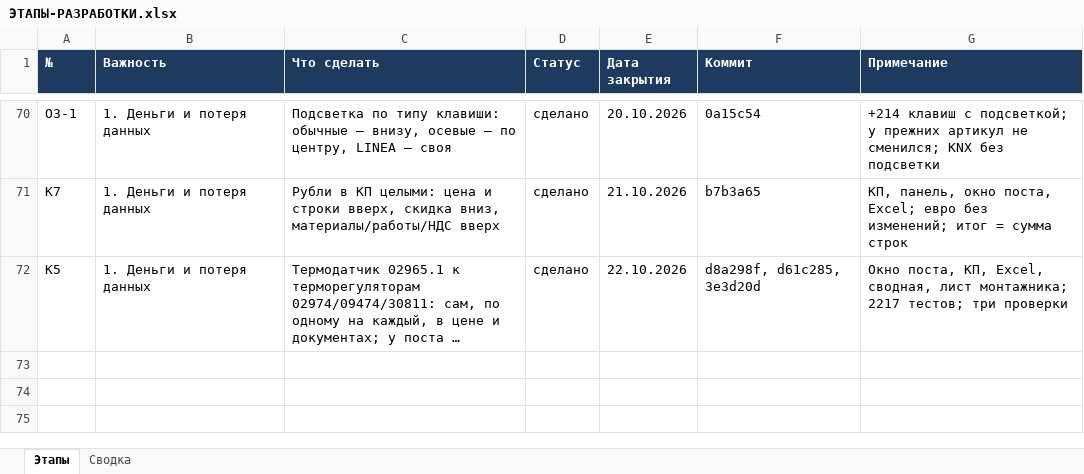
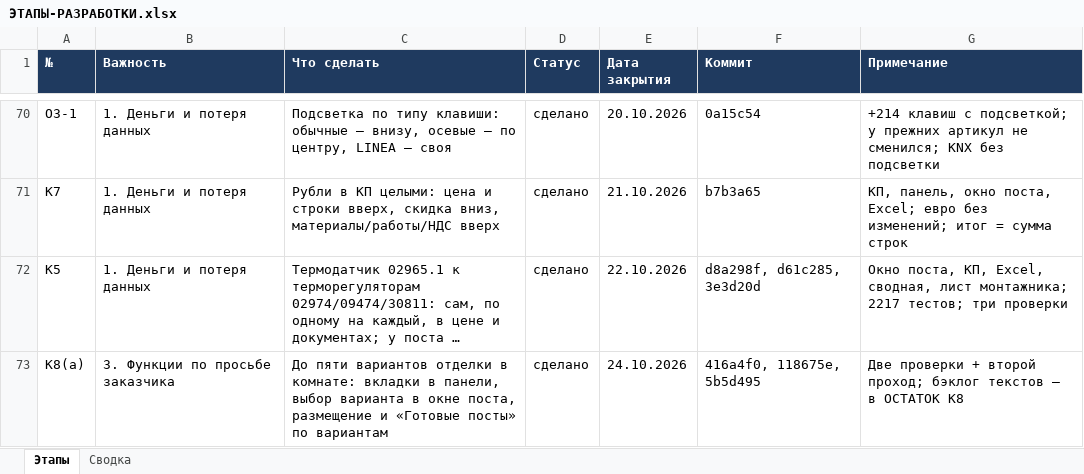
Before and after one commit to ZAVALEX174/electroPlan, an Excel workbook: docs/ЭТАПЫ-РАЗРАБОТКИ.xlsx, sheet Этапы, drawn as a sheet; only a part is shown, gaps mark what is left out; long unchanged cells end in …; values as stored, in another font and other column widths than the file's, no borders; conditional formats not drawn; the diff names each change by its address in the sheet, - before the commit and + after, or states it on an @@ line.

```diff
--- a/docs/ЭТАПЫ-РАЗРАБОТКИ.xlsx (sheet Этапы)
+++ b/docs/ЭТАПЫ-РАЗРАБОТКИ.xlsx (sheet Этапы)
+row 73: К8(а) | 3. Функции по просьбе заказчика | До пяти вариантов отделки в комнате: вкладки в панели, выбор варианта в окне поста, размещение и «Готовые посты» по вариантам | сделано | 24.10.2026 | 416a4f0, 118675e, 5b5d495 | Две проверки + второй проход; бэклог текстов — в ОСТАТОК К8
```
Also changed, not shown: 2 other files.
